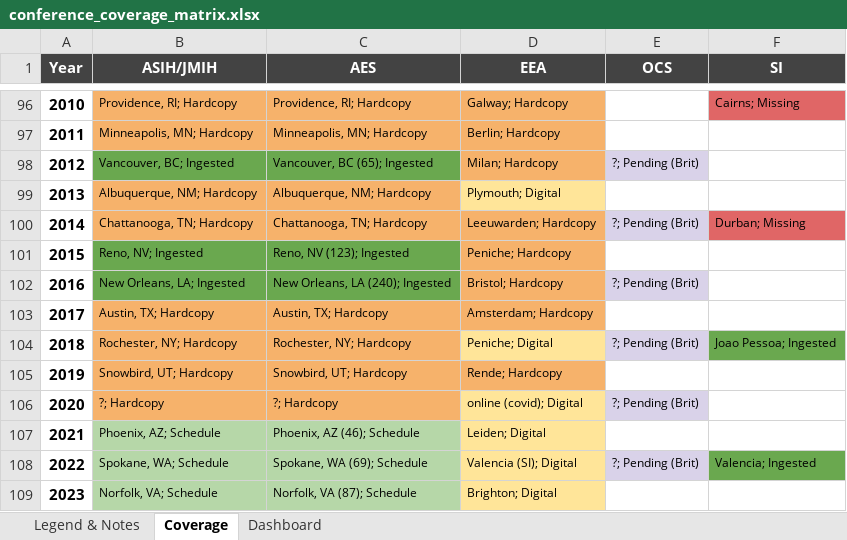
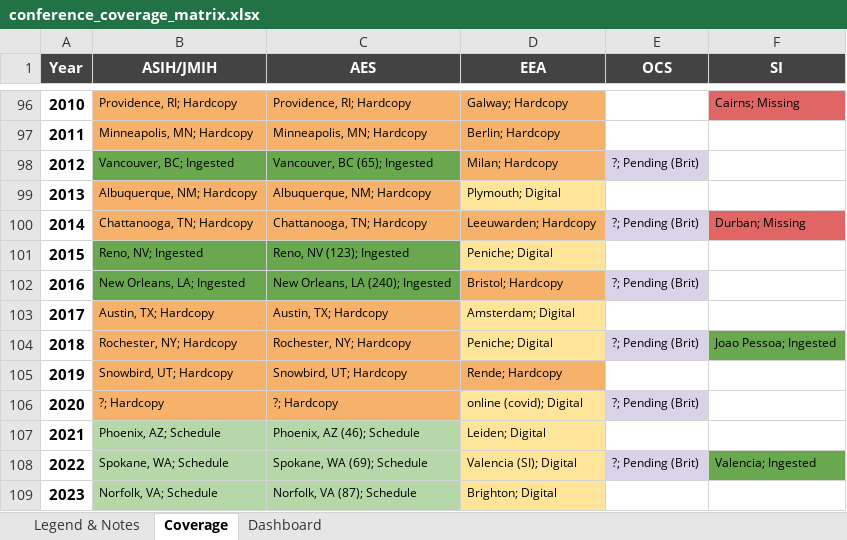
Before and after one commit to SimonDedman/elasmo_analyses, an Excel workbook: database/conference_coverage_matrix.xlsx, sheet Coverage, drawn as a sheet; only a part is shown, gaps mark what is left out; values as stored, in another font and other column widths than the file's, no borders; the diff names each change by its address in the sheet, - before the commit and + after, or states it on an @@ line.

```diff
--- a/database/conference_coverage_matrix.xlsx (sheet Coverage)
+++ b/database/conference_coverage_matrix.xlsx (sheet Coverage)
-D101 (EEA): Peniche; Hardcopy
+D101 (EEA): Peniche; Digital
-D101 fill: #F6B26B
+D101 fill: #FFE599
-D103 (EEA): Amsterdam; Hardcopy
+D103 (EEA): Amsterdam; Digital
-D103 fill: #F6B26B
+D103 fill: #FFE599
```
Also changed, not shown: outputs/conference_coverage_matrix.xlsx, 1 other file.
